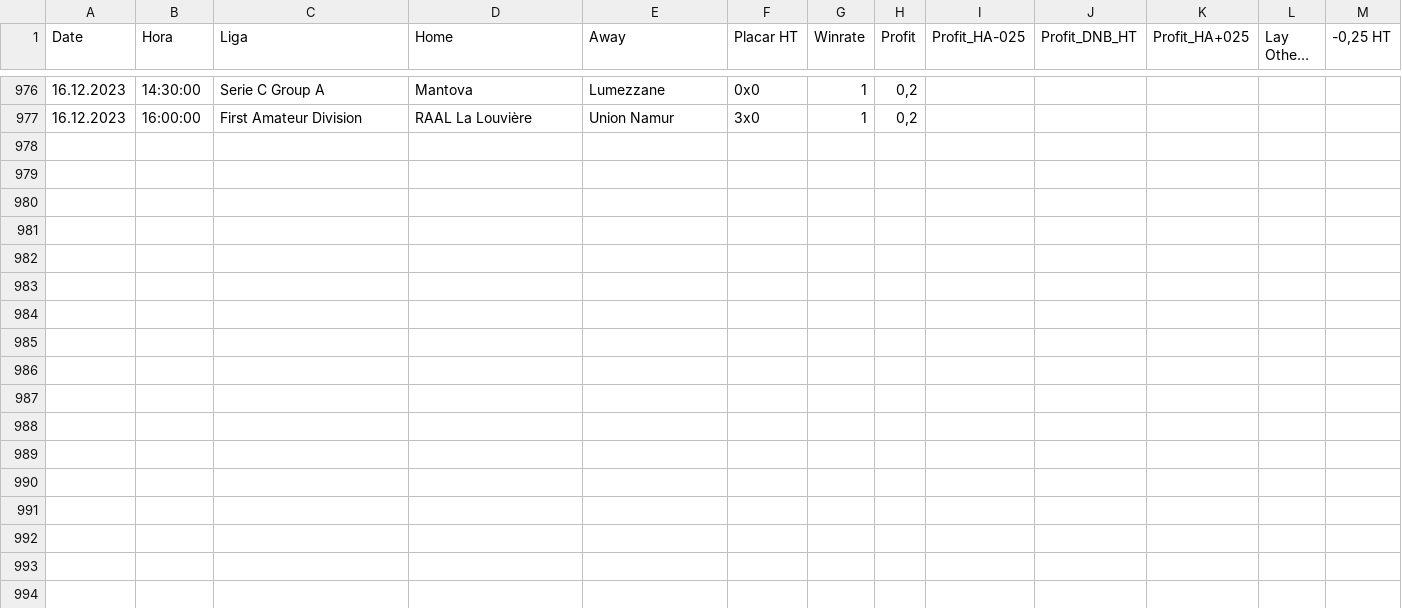
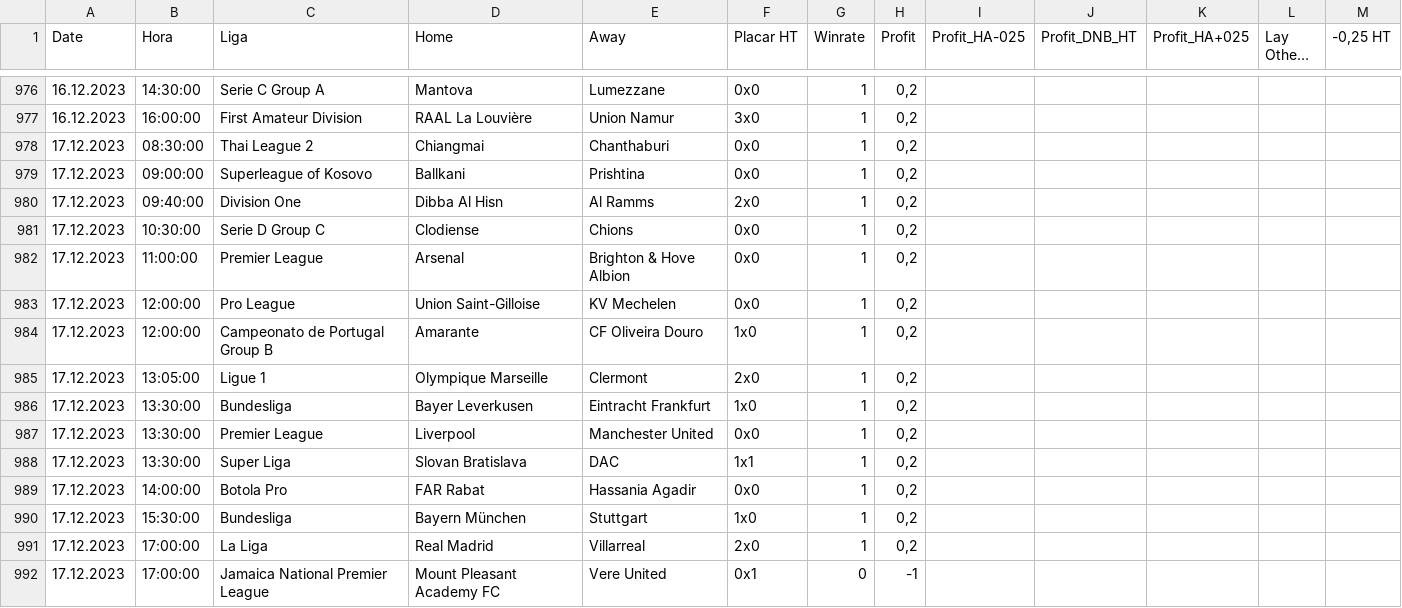
Before and after one commit to scooby75/bdfootball, a CSV file: tips_lay_zebra_ht_geral.csv, drawn as a sheet; only a part is shown, gaps mark what is left out; long unchanged cells end in …; the diff names each change by its address in the sheet, - before the commit and + after, or states it on an @@ line.

```diff
--- a/tips_lay_zebra_ht_geral.csv
+++ b/tips_lay_zebra_ht_geral.csv
+row 978: 17.12.2023 | 08:30:00 | Thai League 2 | Chiangmai | Chanthaburi | 0x0 | 1 | 0,2
+row 979: 17.12.2023 | 09:00:00 | Superleague of Kosovo | Ballkani | Prishtina | 0x0 | 1 | 0,2
+row 980: 17.12.2023 | 09:40:00 | Division One | Dibba Al Hisn | Al Ramms | 2x0 | 1 | 0,2
+row 981: 17.12.2023 | 10:30:00 | Serie D Group C | Clodiense | Chions | 0x0 | 1 | 0,2
+row 982: 17.12.2023 | 11:00:00 | Premier League | Arsenal | Brighton & Hove Albion | 0x0 | 1 | 0,2
+row 983: 17.12.2023 | 12:00:00 | Pro League | Union Saint-Gilloise | KV Mechelen | 0x0 | 1 | 0,2
+row 984: 17.12.2023 | 12:00:00 | Campeonato de Portugal Group B | Amarante | CF Oliveira Douro | 1x0 | 1 | 0,2
+row 985: 17.12.2023 | 13:05:00 | Ligue 1 | Olympique Marseille | Clermont | 2x0 | 1 | 0,2
+row 986: 17.12.2023 | 13:30:00 | Bundesliga | Bayer Leverkusen | Eintracht Frankfurt | 1x0 | 1 | 0,2
+row 987: 17.12.2023 | 13:30:00 | Premier League | Liverpool | Manchester United | 0x0 | 1 | 0,2
+row 988: 17.12.2023 | 13:30:00 | Super Liga | Slovan Bratislava | DAC | 1x1 | 1 | 0,2
+row 989: 17.12.2023 | 14:00:00 | Botola Pro | FAR Rabat | Hassania Agadir | 0x0 | 1 | 0,2
+row 990: 17.12.2023 | 15:30:00 | Bundesliga | Bayern München | Stuttgart | 1x0 | 1 | 0,2
+row 991: 17.12.2023 | 17:00:00 | La Liga | Real Madrid | Villarreal | 2x0 | 1 | 0,2
+row 992: 17.12.2023 | 17:00:00 | Jamaica National Premier League | Mount Pleasant Academy FC | Vere United | 0x1 | 0 | -1
```
Also changed, not shown: Predict.csv, value_bet.csv, 3 other files.
